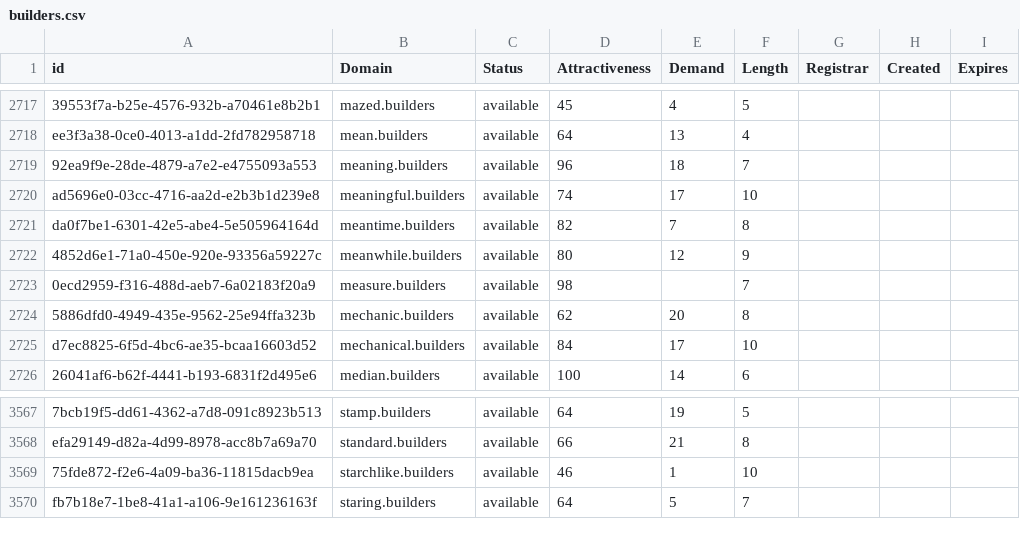
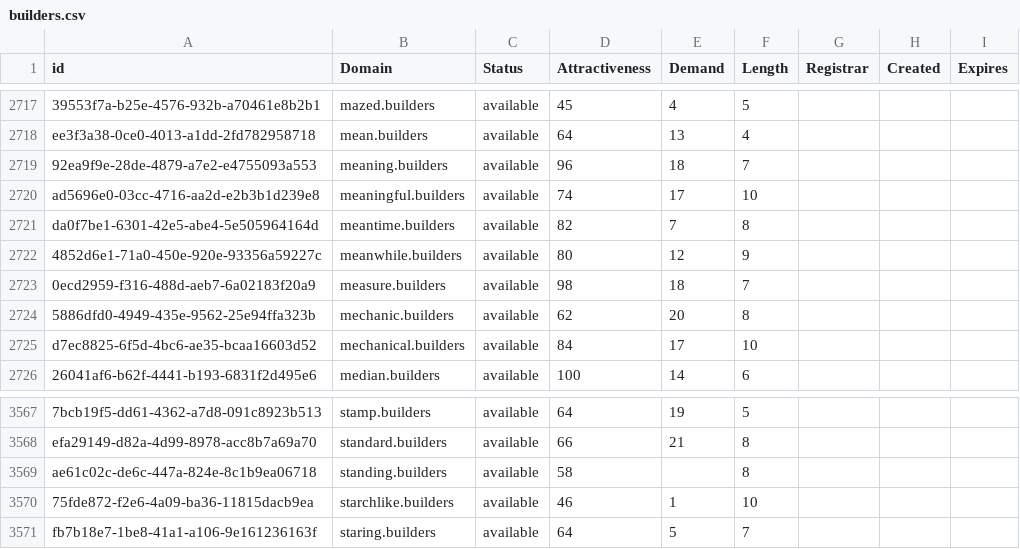
Before and after one commit to UniqueDomains/builders-oneword-domains, a CSV file: builders.csv, drawn as a sheet; only a part is shown, gaps mark what is left out; the diff names each change by its address in the sheet, - before the commit and + after, or states it on an @@ line.

Commit message:
Domains update

```diff
--- a/builders.csv
+++ b/builders.csv
-E2723 (Demand): (empty)
+E2723 (Demand): 18
+row 3569: ae61c02c-de6c-447a-824e-8c1b9ea06718 | standing.builders | available | 58 |  | 8
```
Also changed, not shown: 2 other files.
